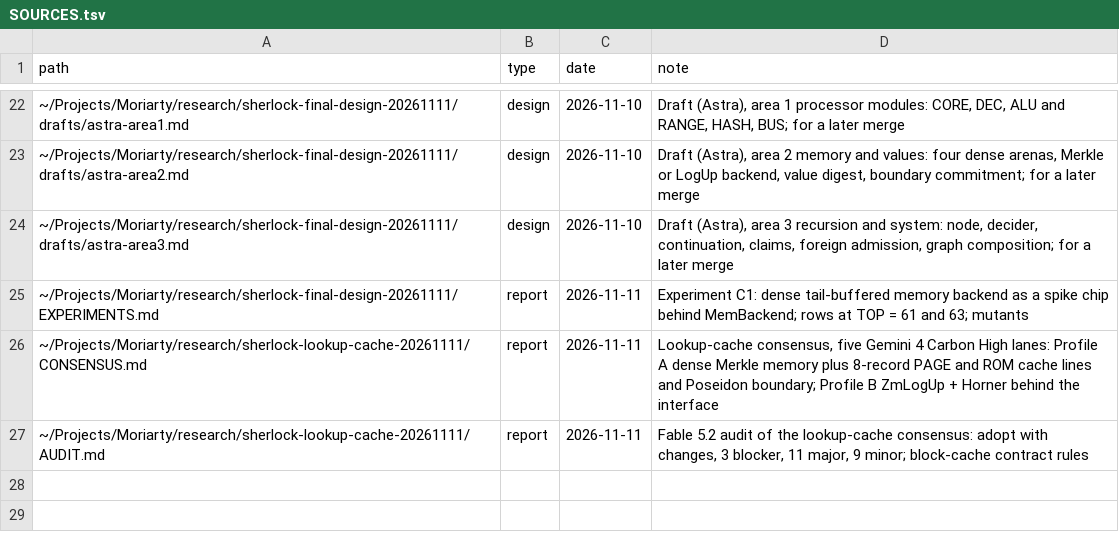
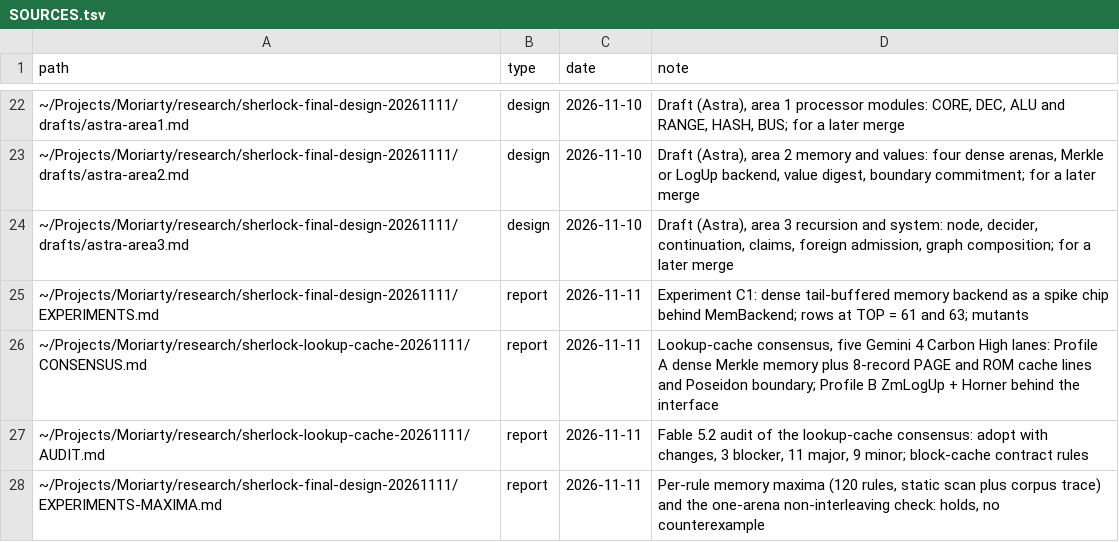
Before and after one commit to CharlesHoskinson/Moriarty, a TSV file: llm-wiki/raw/SOURCES.tsv, drawn as a sheet; only a part is shown, gaps mark what is left out; the diff names each change by its address in the sheet, - before the commit and + after, or states it on an @@ line.

Commit message:
sherlock: EXPERIMENTS-MAXIMA write-up and its wiki source page
Per-rule maxima of one step over the 120 enabled rules (STATIC scan,
OBSERVED corpus trace, READ and DERIVED values labelled), and the
one-arena non-interleaving check: it holds, no counterexample.

```diff
--- a/llm-wiki/raw/SOURCES.tsv
+++ b/llm-wiki/raw/SOURCES.tsv
+row 28: ~/Projects/Moriarty/research/sherlock-final-design-20261111/EXPERIMENTS-MAXIMA.md | report | 2026-11-11 | Per-rule memory maxima (120 rules, static scan plus corpus trace) and the one-arena non-interleaving check: holds, no counterexample
```
Also changed, not shown: 4 other files.
